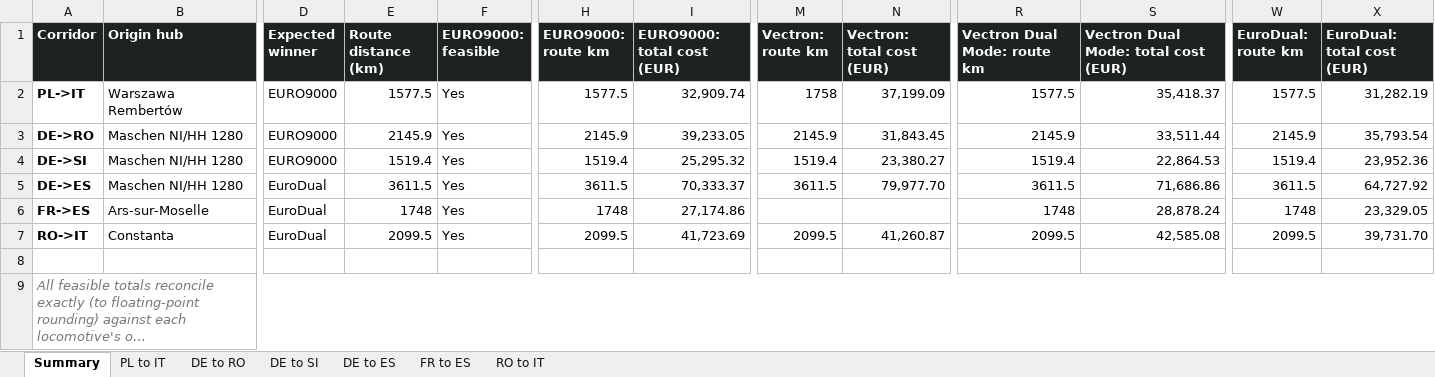
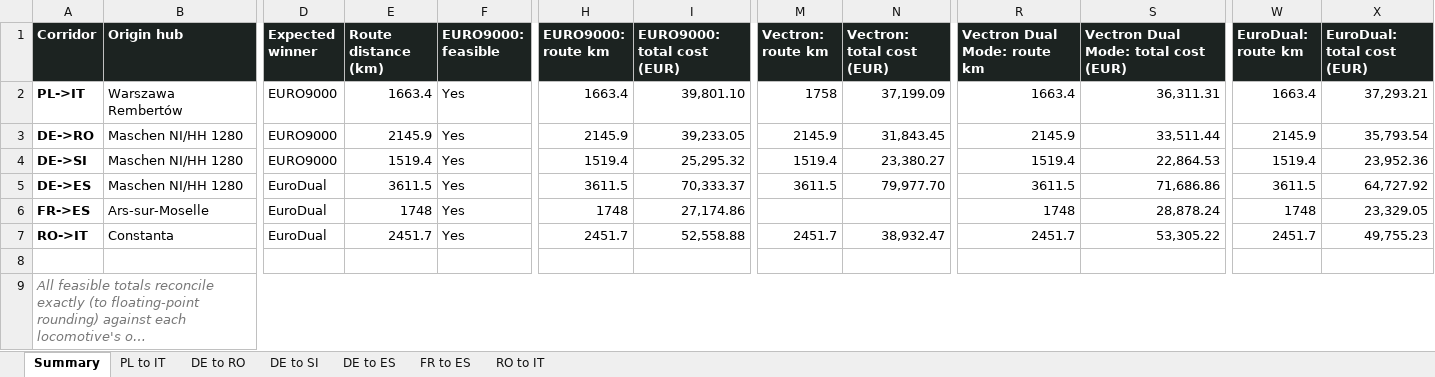
Before and after one commit to friedrichdemmer-ctrl/locomotive-route-cost, an Excel workbook: data/cumulative_cost_curves.xlsx, sheet Summary, drawn as a sheet; only a part is shown, gaps mark what is left out; long unchanged cells end in …; values as stored, in another font and other column widths than the file's, no borders; the diff names each change by its address in the sheet, - before the commit and + after, or states it on an @@ line.

```diff
--- a/data/cumulative_cost_curves.xlsx (sheet Summary)
+++ b/data/cumulative_cost_curves.xlsx (sheet Summary)
-E2 (Route distance (km)): 1577.5
+E2 (Route distance (km)): 1663.4
-H2 (EURO9000: route km): 1577.5
+H2 (EURO9000: route km): 1663.4
-I2 (EURO9000: total cost (EUR)): 32,909.74
+I2 (EURO9000: total cost (EUR)): 39,801.10
-R2 (Vectron Dual Mode: route km): 1577.5
+R2 (Vectron Dual Mode: route km): 1663.4
-S2: 35,418.37
+S2: 36,311.31
-W2 (EuroDual: route km): 1577.5
+W2 (EuroDual: route km): 1663.4
-X2 (EuroDual: total cost (EUR)): 31,282.19
+X2 (EuroDual: total cost (EUR)): 37,293.21
-E7 (Route distance (km)): 2099.5
+E7 (Route distance (km)): 2451.7
-H7 (EURO9000: route km): 2099.5
+H7 (EURO9000: route km): 2451.7
-I7 (EURO9000: total cost (EUR)): 41,723.69
+I7 (EURO9000: total cost (EUR)): 52,558.88
-M7 (Vectron: route km): 2099.5
+M7 (Vectron: route km): 2451.7
-N7 (Vectron: total cost (EUR)): 41,260.87
+N7 (Vectron: total cost (EUR)): 38,932.47
-R7 (Vectron Dual Mode: route km): 2099.5
+R7 (Vectron Dual Mode: route km): 2451.7
-S7: 42,585.08
+S7: 53,305.22
-W7 (EuroDual: route km): 2099.5
+W7 (EuroDual: route km): 2451.7
-X7 (EuroDual: total cost (EUR)): 39,731.70
+X7 (EuroDual: total cost (EUR)): 49,755.23
```
Also changed, not shown: sheet PL to IT, sheet RO to IT, 7 other files.
